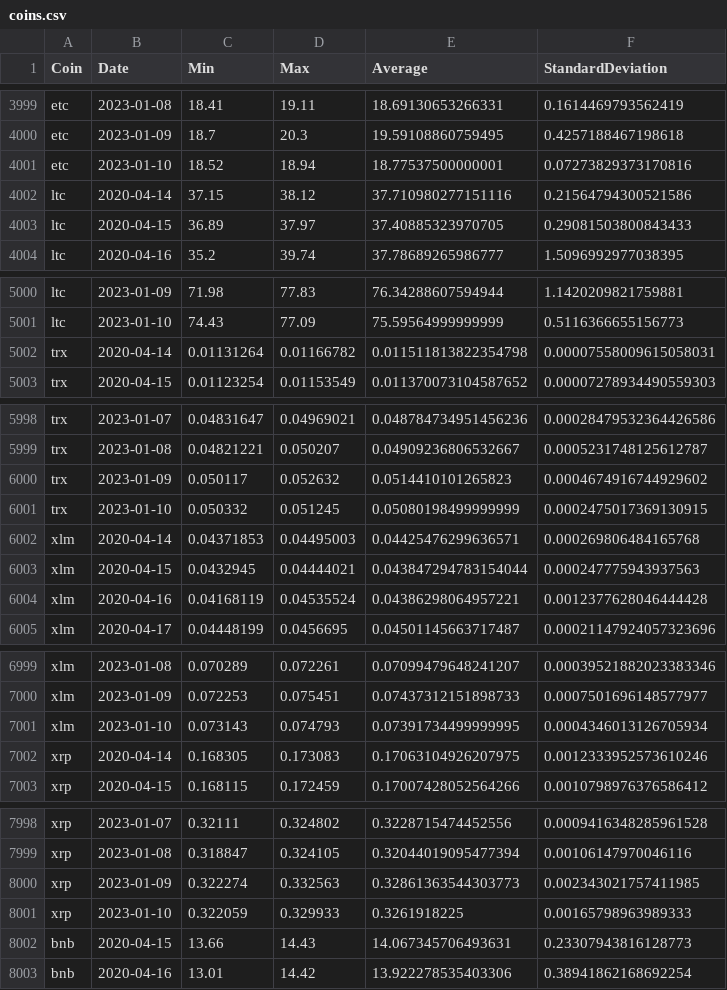
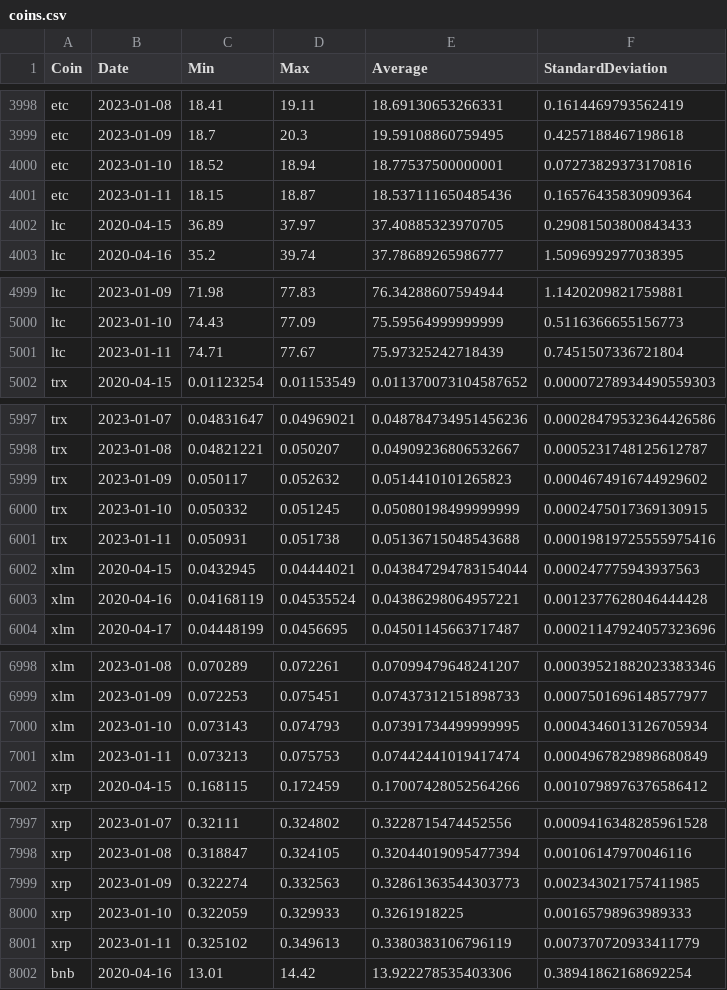
Before and after one commit to milanowicz/COVID-19-Dataset, a CSV file: data/finance/coins.csv, drawn as a sheet; only a part is shown, gaps mark what is left out; the diff covers the shown part only.

```diff
--- a/data/finance/coins.csv
+++ b/data/finance/coins.csv
@@ -4001,3 +4000,3 @@ etc,2023-01-09,18.7,20.3,19.59108860759495,0.4257188467198618
 etc,2023-01-10,18.52,18.94,18.77537500000001,0.07273829373170816
-ltc,2020-04-14,37.15,38.12,37.710980277151116,0.21564794300521586
+etc,2023-01-11,18.15,18.87,18.537111650485436,0.16576435830909364
 ltc,2020-04-15,36.89,37.97,37.40885323970705,0.29081503800843433
@@ -5001,3 +5000,3 @@ ltc,2023-01-09,71.98,77.83,76.34288607594944,1.1420209821759881
 ltc,2023-01-10,74.43,77.09,75.59564999999999,0.5116366655156773
-trx,2020-04-14,0.01131264,0.01166782,0.011511813822354798,0.00007558009615058031
+ltc,2023-01-11,74.71,77.67,75.97325242718439,0.7451507336721804
 trx,2020-04-15,0.01123254,0.01153549,0.011370073104587652,0.00007278934490559303
@@ -6001,3 +6000,3 @@ trx,2023-01-09,0.050117,0.052632,0.0514410101265823,0.0004674916744929602
 trx,2023-01-10,0.050332,0.051245,0.05080198499999999,0.0002475017369130915
-xlm,2020-04-14,0.04371853,0.04495003,0.04425476299636571,0.000269806484165768
+trx,2023-01-11,0.050931,0.051738,0.05136715048543688,0.00019819725555975416
 xlm,2020-04-15,0.0432945,0.04444021,0.043847294783154044,0.000247775943937563
@@ -7001,3 +7000,3 @@ xlm,2023-01-09,0.072253,0.075451,0.07437312151898733,0.0007501696148577977
 xlm,2023-01-10,0.073143,0.074793,0.07391734499999995,0.0004346013126705934
-xrp,2020-04-14,0.168305,0.173083,0.17063104926207975,0.0012333952573610246
+xlm,2023-01-11,0.073213,0.075753,0.07442441019417474,0.0004967829898680849
 xrp,2020-04-15,0.168115,0.172459,0.17007428052564266,0.0010798976376586412
@@ -8001,3 +8000,3 @@ xrp,2023-01-09,0.322274,0.332563,0.32861363544303773,0.002343021757411985
 xrp,2023-01-10,0.322059,0.329933,0.3261918225,0.00165798963989333
-bnb,2020-04-15,13.66,14.43,14.067345706493631,0.23307943816128773
+xrp,2023-01-11,0.325102,0.349613,0.3380383106796119,0.007370720933411779
 bnb,2020-04-16,13.01,14.42,13.922278535403306,0.38941862168692254
```
Also changed, not shown: 6 added rows, 6 removed rows and 12 edited cells elsewhere in this file.
